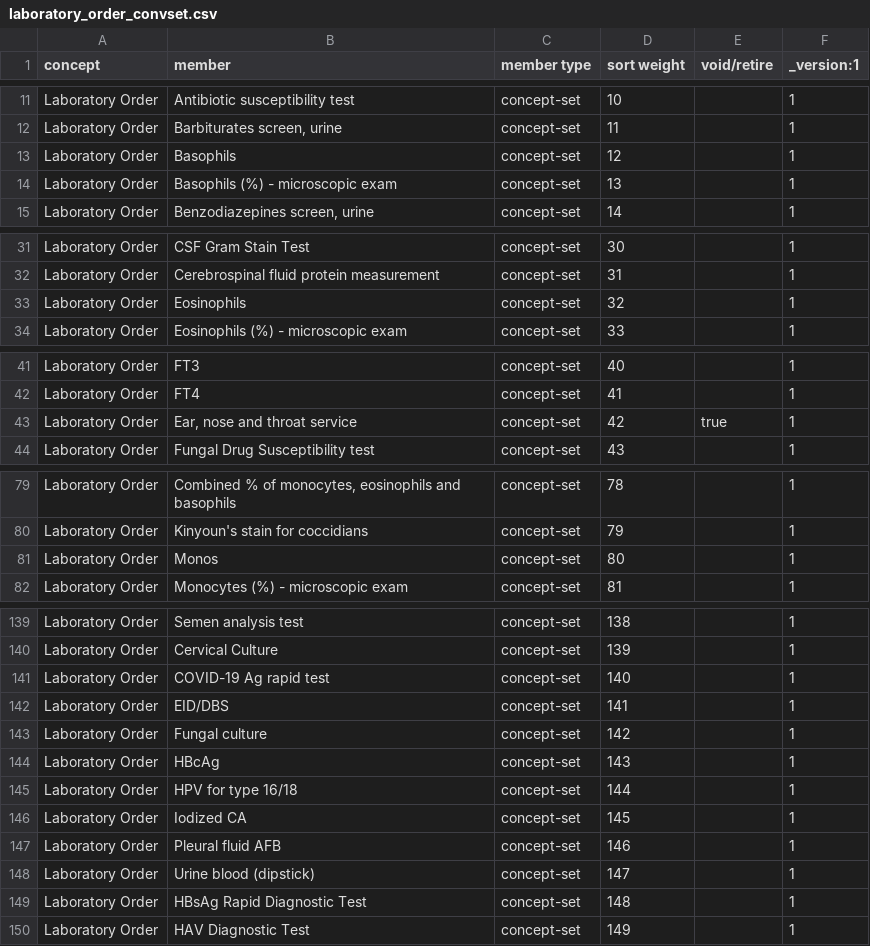
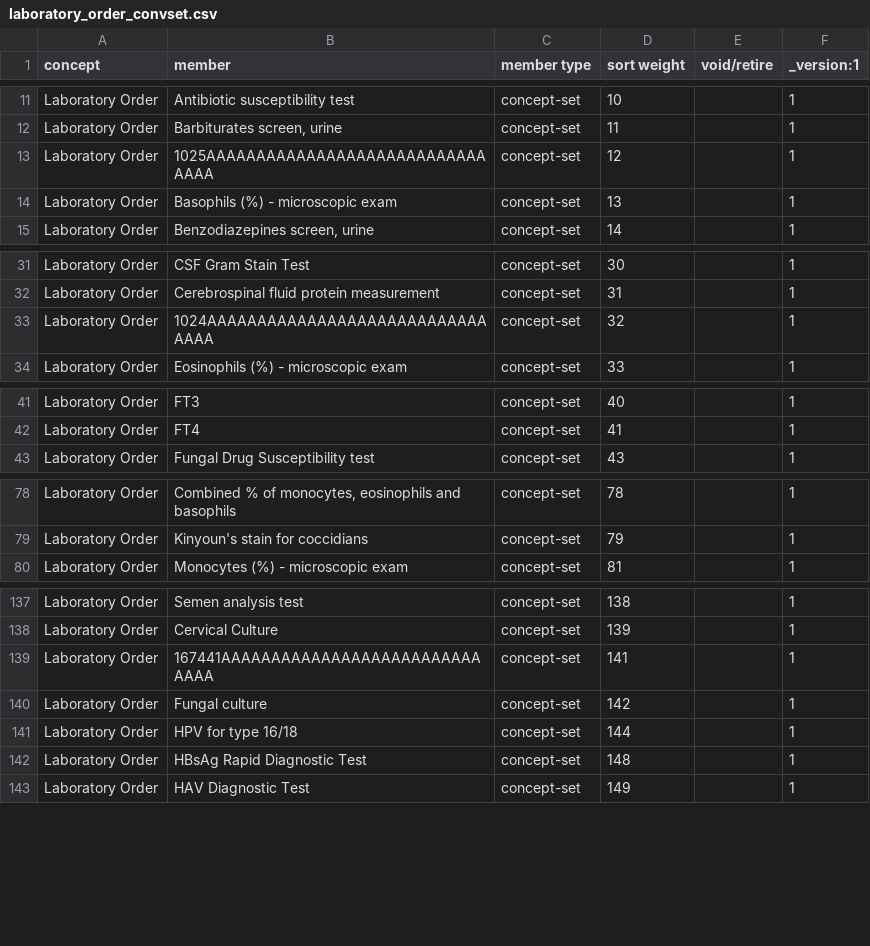
Before and after one commit to palladium-group/ethiopiaemr-openmrs-content, a CSV file: configuration/backend_configuration/conceptsets/laboratory_order_convset.csv, drawn as a sheet; only a part is shown, gaps mark what is left out; the diff covers the shown part only.

Commit message:
Update forms, lab concepts, and add pediatric triage forms

```diff
--- a/configuration/backend_configuration/conceptsets/laboratory_order_convset.csv
+++ b/configuration/backend_configuration/conceptsets/laboratory_order_convset.csv
@@ -12,3 +12,3 @@ Laboratory Order,Antibiotic susceptibility test,concept-set,10,,1
 Laboratory Order,"Barbiturates screen, urine",concept-set,11,,1
-Laboratory Order,Basophils,concept-set,12,,1
+Laboratory Order,1025AAAAAAAAAAAAAAAAAAAAAAAAAAAAAAAA,concept-set,12,,1
 Laboratory Order,Basophils (%) - microscopic exam,concept-set,13,,1
@@ -32,3 +32,3 @@ Laboratory Order,CSF Gram Stain Test,concept-set,30,,1
 Laboratory Order,Cerebrospinal fluid protein measurement,concept-set,31,,1
-Laboratory Order,Eosinophils,concept-set,32,,1
+Laboratory Order,1024AAAAAAAAAAAAAAAAAAAAAAAAAAAAAAAA,concept-set,32,,1
 Laboratory Order,Eosinophils (%) - microscopic exam,concept-set,33,,1
@@ -42,3 +42,2 @@ Laboratory Order,FT3,concept-set,40,,1
 Laboratory Order,FT4,concept-set,41,,1
-Laboratory Order,"Ear, nose and throat service",concept-set,42,true,1
 Laboratory Order,Fungal Drug Susceptibility test,concept-set,43,,1
@@ -80,3 +79,2 @@ Laboratory Order,"Combined % of monocytes, eosinophils and basophils",concept-se
 Laboratory Order,Kinyoun's stain for coccidians,concept-set,79,,1
-Laboratory Order,Monos,concept-set,80,,1
 Laboratory Order,Monocytes (%) - microscopic exam,concept-set,81,,1
@@ -140,10 +138,5 @@ Laboratory Order,Semen analysis test,concept-set,138,,1
 Laboratory Order,Cervical Culture,concept-set,139,,1
-Laboratory Order,COVID-19 Ag rapid test,concept-set,140,,1
-Laboratory Order,EID/DBS,concept-set,141,,1
+Laboratory Order,167441AAAAAAAAAAAAAAAAAAAAAAAAAAAAAA,concept-set,141,,1
 Laboratory Order,Fungal culture,concept-set,142,,1
-Laboratory Order,HBcAg,concept-set,143,,1
 Laboratory Order,HPV for type 16/18,concept-set,144,,1
-Laboratory Order,Iodized CA,concept-set,145,,1
-Laboratory Order,Pleural fluid AFB,concept-set,146,,1
-Laboratory Order,Urine blood (dipstick),concept-set,147,,1
 Laboratory Order,HBsAg Rapid Diagnostic Test,concept-set,148,,1
```
Also changed, not shown: 3 edited cells elsewhere in this file, 8 other files.
